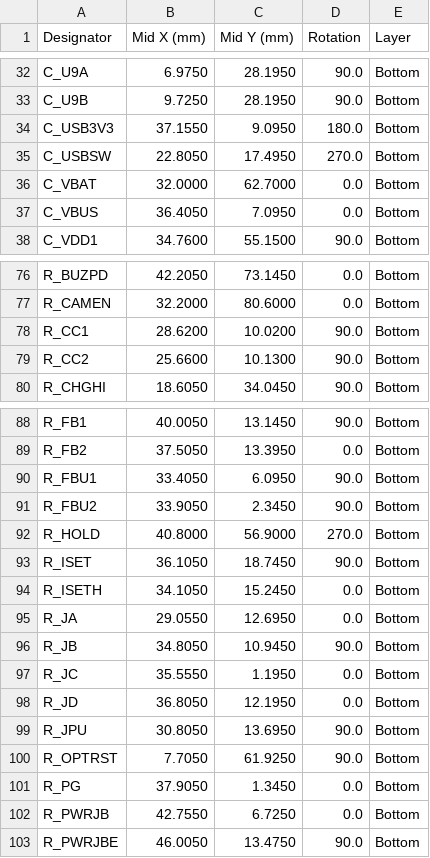
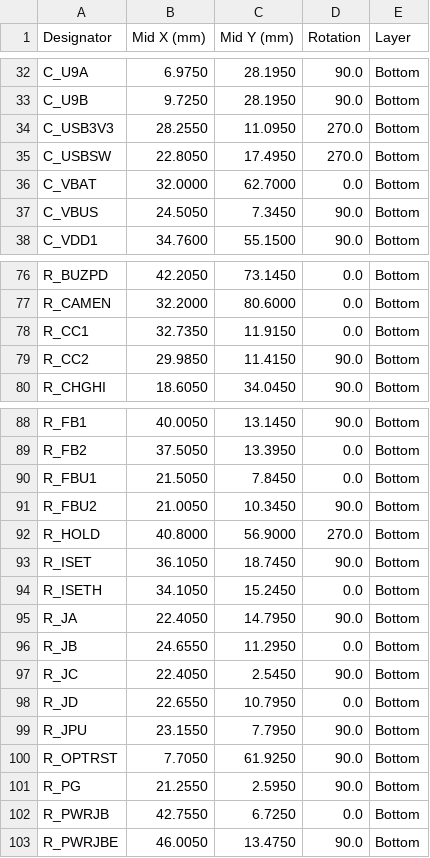
Before and after one commit to AmbireTech/ice, a CSV file: docs/v2/enclosure/files/wallet_centroid-pcbway.csv, drawn as a sheet; only a part is shown, gaps mark what is left out; the diff covers the shown part only.

```diff
--- a/docs/v2/enclosure/files/wallet_centroid-pcbway.csv
+++ b/docs/v2/enclosure/files/wallet_centroid-pcbway.csv
@@ -33,6 +33,6 @@ C_U9A,6.9750,28.1950,90.0,Bottom
 C_U9B,9.7250,28.1950,90.0,Bottom
-C_USB3V3,37.1550,9.0950,180.0,Bottom
+C_USB3V3,28.2550,11.0950,270.0,Bottom
 C_USBSW,22.8050,17.4950,270.0,Bottom
 C_VBAT,32.0000,62.7000,0.0,Bottom
-C_VBUS,36.4050,7.0950,0.0,Bottom
+C_VBUS,24.5050,7.3450,90.0,Bottom
 C_VDD1,34.7600,55.1500,90.0,Bottom
@@ -77,4 +77,4 @@ R_BUZPD,42.2050,73.1450,0.0,Bottom
 R_CAMEN,32.2000,80.6000,0.0,Bottom
-R_CC1,28.6200,10.0200,90.0,Bottom
-R_CC2,25.6600,10.1300,90.0,Bottom
+R_CC1,32.7350,11.9150,0.0,Bottom
+R_CC2,29.9850,11.4150,90.0,Bottom
 R_CHGHI,18.6050,34.0450,90.0,Bottom
@@ -89,4 +89,4 @@ R_FB1,40.0050,13.1450,90.0,Bottom
 R_FB2,37.5050,13.3950,0.0,Bottom
-R_FBU1,33.4050,6.0950,90.0,Bottom
-R_FBU2,33.9050,2.3450,90.0,Bottom
+R_FBU1,21.5050,7.8450,0.0,Bottom
+R_FBU2,21.0050,10.3450,90.0,Bottom
 R_HOLD,40.8000,56.9000,270.0,Bottom
@@ -94,9 +94,9 @@ R_ISET,36.1050,18.7450,90.0,Bottom
 R_ISETH,34.1050,15.2450,0.0,Bottom
-R_JA,29.0550,12.6950,0.0,Bottom
-R_JB,34.8050,10.9450,90.0,Bottom
-R_JC,35.5550,1.1950,0.0,Bottom
-R_JD,36.8050,12.1950,0.0,Bottom
-R_JPU,30.8050,13.6950,90.0,Bottom
+R_JA,22.4050,14.7950,90.0,Bottom
+R_JB,24.6550,11.2950,0.0,Bottom
+R_JC,22.4050,2.5450,90.0,Bottom
+R_JD,22.6550,10.7950,0.0,Bottom
+R_JPU,23.1550,7.7950,90.0,Bottom
 R_OPTRST,7.7050,61.9250,90.0,Bottom
-R_PG,37.9050,1.3450,0.0,Bottom
+R_PG,21.2550,2.5950,90.0,Bottom
 R_PWRJB,42.7550,6.7250,0.0,Bottom
```
Also changed, not shown: 10 edited cells elsewhere in this file, 15 other files.
